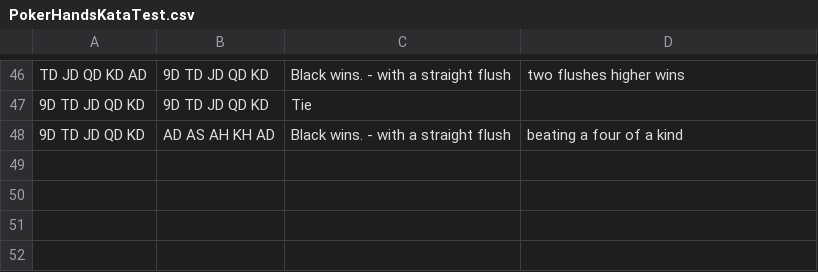
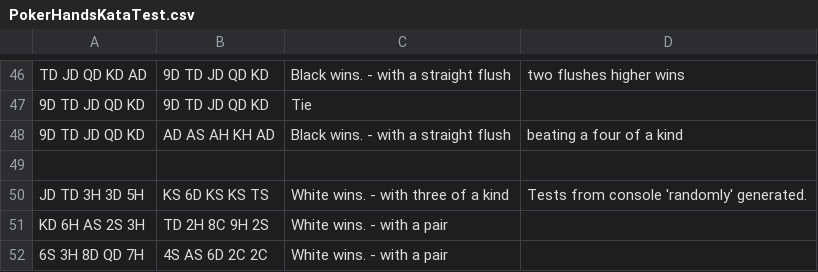
Before and after one commit to muheem/PokerHandKata, a CSV file: src/main/resources/PokerHandsKataTest.csv, drawn as a sheet; only a part is shown, gaps mark what is left out.

Commit message:
Mega refactor. Removed Deck, addd BestHand and related classes. Untangles code some. All tests still pass.

```diff
--- a/src/main/resources/PokerHandsKataTest.csv
+++ b/src/main/resources/PokerHandsKataTest.csv
@@ -48 +48,5 @@ TD JD QD KD AD, 9D TD JD QD KD, Black wins. - with a straight flush, two flushes
 9D TD JD QD KD, AD AS AH KH AD, Black wins. - with a straight flush, beating a four of a kind
+
+JD TD 3H 3D 5H, KS 6D KS KS TS, White wins. - with three of a kind, Tests from console 'randomly' generated.
+KD 6H AS 2S 3H, TD 2H 8C 9H 2S, White wins. - with a pair,
+6S 3H 8D QD 7H ,4S AS 6D 2C 2C, White wins. - with a pair
```
Also changed, not shown: target/classes/PokerHandsKataTest.csv, 29 other files.
